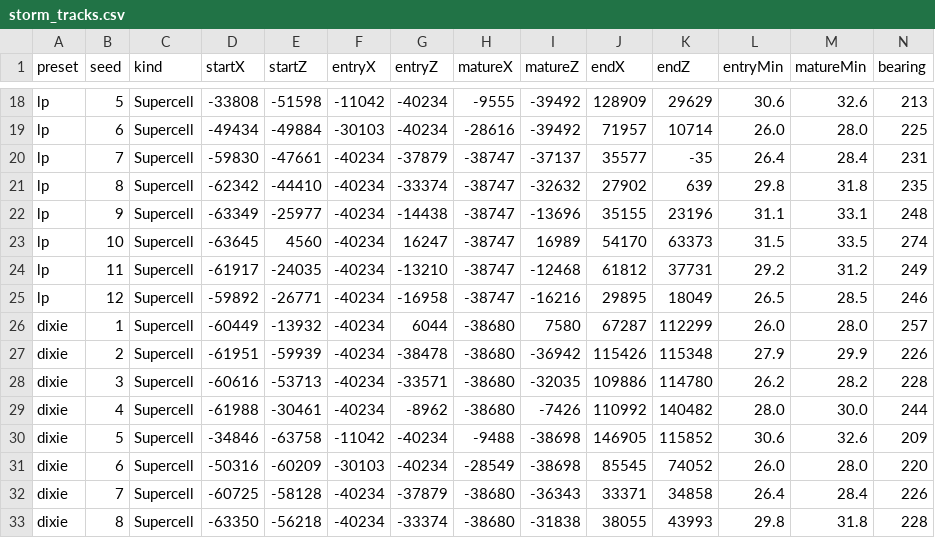
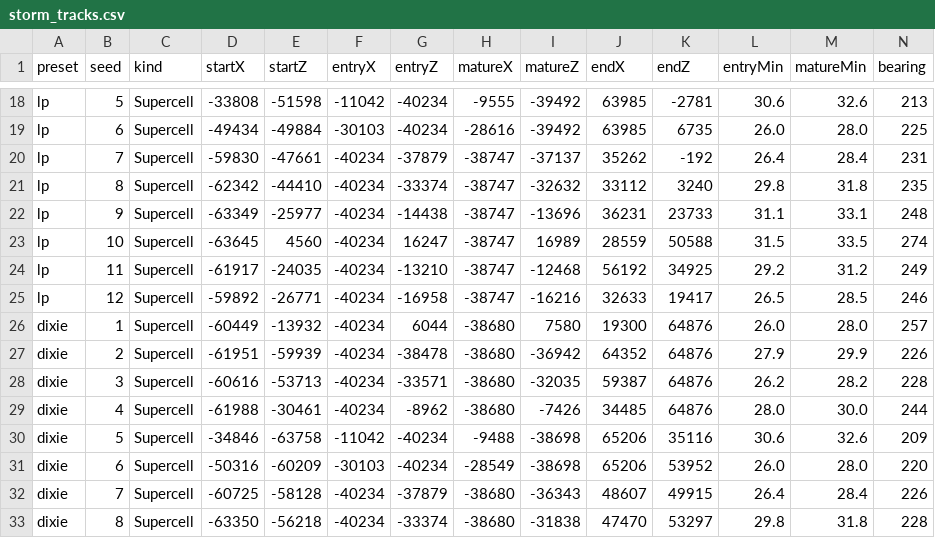
Before and after one commit to jonnyglessner-jpg/Storm-Lab-2.1, a CSV file: validation/reports/storm_tracks.csv, drawn as a sheet; only a part is shown, gaps mark what is left out; the diff covers the shown part only; the diff names each change by its address in the sheet, - before the commit and + after, or states it on an @@ line.

```diff
--- a/validation/reports/storm_tracks.csv
+++ b/validation/reports/storm_tracks.csv
-J18 (endX): 128909
+J18 (endX): 63985
-K18 (endZ): 29629
+K18 (endZ): -2781
-J19 (endX): 71957
+J19 (endX): 63985
-K19 (endZ): 10714
+K19 (endZ): 6735
-J20 (endX): 35577
+J20 (endX): 35262
-K20 (endZ): -35
+K20 (endZ): -192
-J21 (endX): 27902
+J21 (endX): 33112
-K21 (endZ): 639
+K21 (endZ): 3240
-J22 (endX): 35155
+J22 (endX): 36231
-K22 (endZ): 23196
+K22 (endZ): 23733
-J23 (endX): 54170
+J23 (endX): 28559
-K23 (endZ): 63373
+K23 (endZ): 50588
-J24 (endX): 61812
+J24 (endX): 56192
-K24 (endZ): 37731
+K24 (endZ): 34925
-J25 (endX): 29895
+J25 (endX): 32633
-K25 (endZ): 18049
+K25 (endZ): 19417
-J26 (endX): 67287
+J26 (endX): 19300
-K26 (endZ): 112299
+K26 (endZ): 64876
-J27 (endX): 115426
+J27 (endX): 64352
-K27 (endZ): 115348
+K27 (endZ): 64876
-J28 (endX): 109886
+J28 (endX): 59387
-K28 (endZ): 114780
+K28 (endZ): 64876
-J29 (endX): 110992
+J29 (endX): 34485
-K29 (endZ): 140482
+K29 (endZ): 64876
-J30 (endX): 146905
+J30 (endX): 65206
-K30 (endZ): 115852
+K30 (endZ): 35116
-J31 (endX): 85545
+J31 (endX): 65206
-K31 (endZ): 74052
+K31 (endZ): 53952
-J32 (endX): 33371
+J32 (endX): 48607
-K32 (endZ): 34858
+K32 (endZ): 49915
-J33 (endX): 38055
+J33 (endX): 47470
-K33 (endZ): 43993
+K33 (endZ): 53297
```
Also changed, not shown: 64 edited cells elsewhere in this file, validation/reports/game_tracks.csv, 18 other files.
